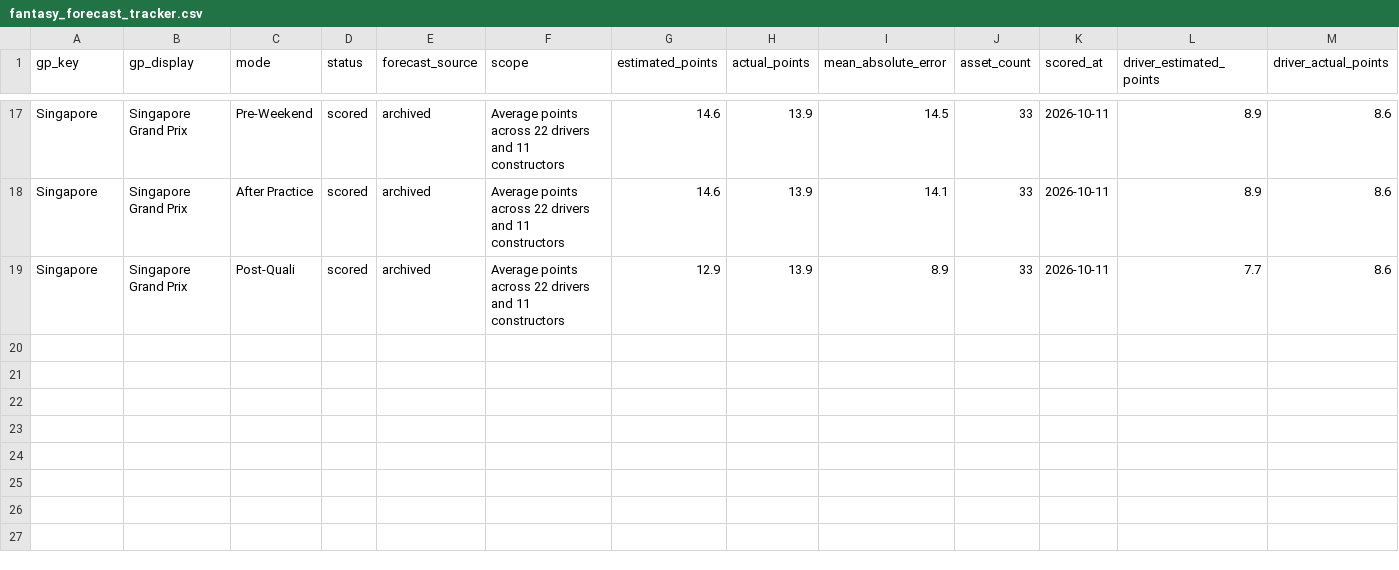
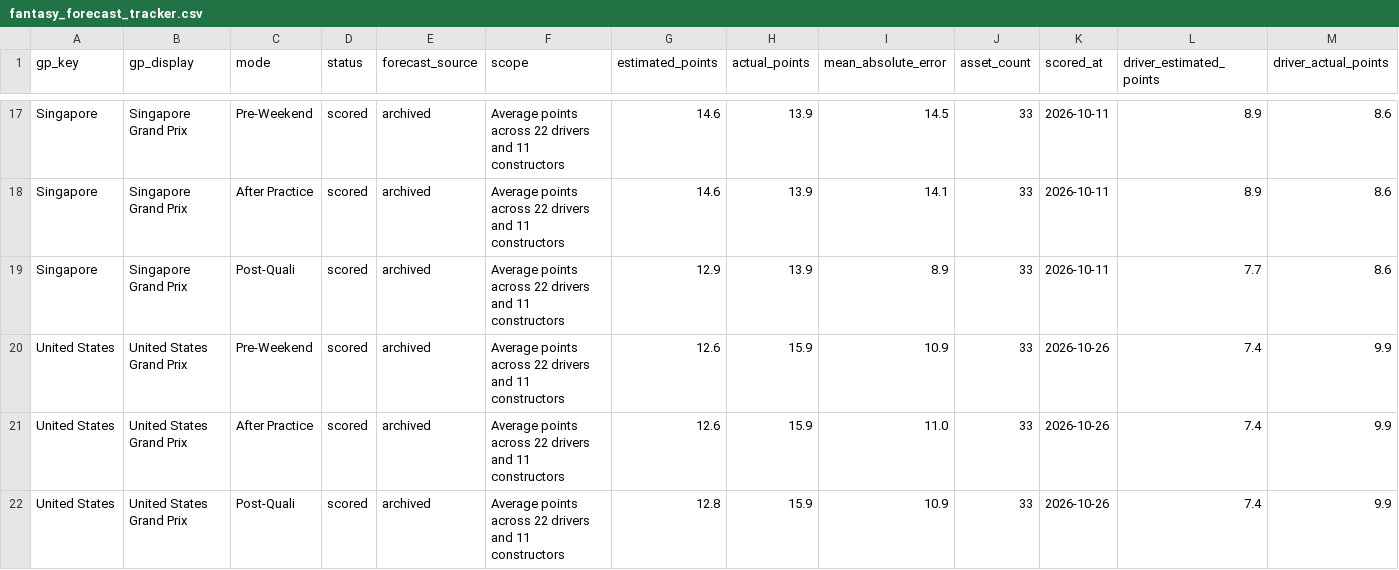
Before and after one commit to filipeoliveiraanalytics/gpfantasypredictor, a CSV file: data/fantasy_forecast_tracker.csv, drawn as a sheet; only a part is shown, gaps mark what is left out; rows hold the shown columns only; the diff names each change by its address in the sheet, - before the commit and + after, or states it on an @@ line.

```diff
--- a/data/fantasy_forecast_tracker.csv
+++ b/data/fantasy_forecast_tracker.csv
+row 20: United States | United States Grand Prix | Pre-Weekend | scored | archived | Average points across 22 drivers and 11 constructors | 12.6 | 15.9 | 10.9 | 33 | 2026-10-26 | 7.4 | 9.9
+row 21: United States | United States Grand Prix | After Practice | scored | archived | Average points across 22 drivers and 11 constructors | 12.6 | 15.9 | 11.0 | 33 | 2026-10-26 | 7.4 | 9.9
+row 22: United States | United States Grand Prix | Post-Quali | scored | archived | Average points across 22 drivers and 11 constructors | 12.8 | 15.9 | 10.9 | 33 | 2026-10-26 | 7.4 | 9.9
```
Also changed, not shown: data/fantasy_price_history.csv, data/fantasy_price_movements.csv, 4 other files.
